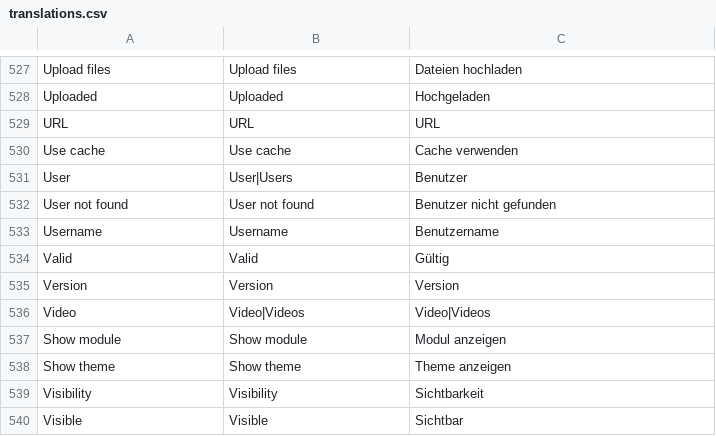
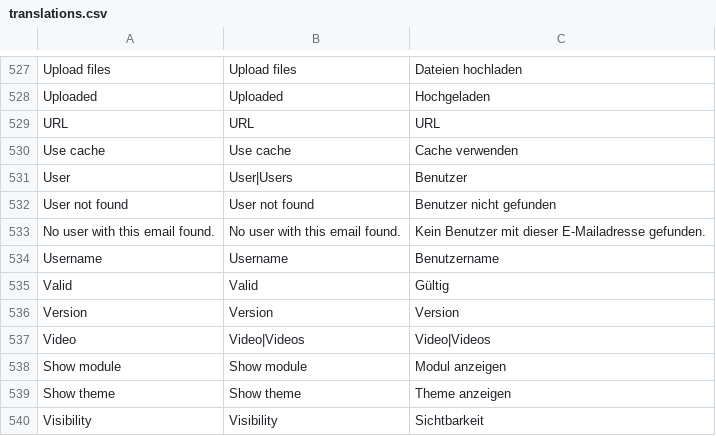
Before and after one commit to rahulyhg/Neoflow-CMS, a CSV file: application/i18n/translations.csv, drawn as a sheet; only a part is shown, gaps mark what is left out; the shorter side is filled out with more unchanged rows; the diff names each change by its address in the sheet, - before the commit and + after, or states it on an @@ line.

```diff
--- a/application/i18n/translations.csv
+++ b/application/i18n/translations.csv
+row 533: No user with this email found. | No user with this email found. | Kein Benutzer mit dieser E-Mailadresse gefunden.
```
Also changed, not shown: 2 other files.
